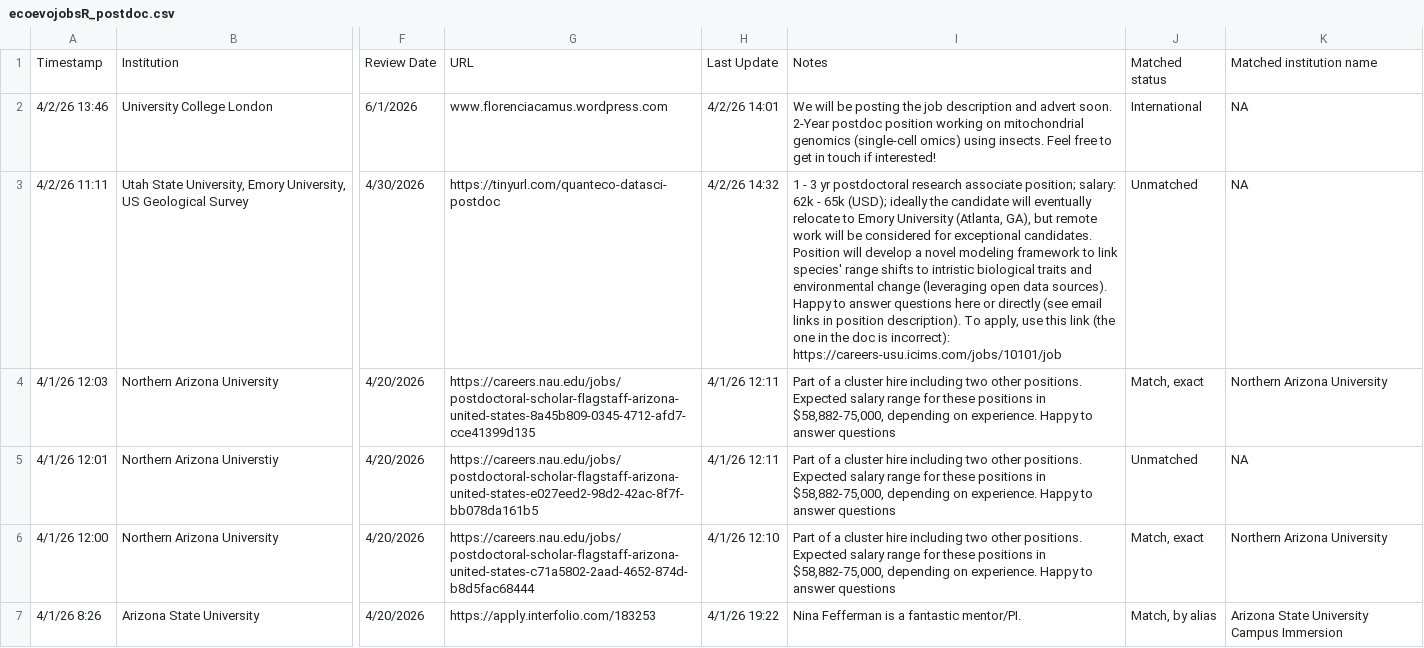
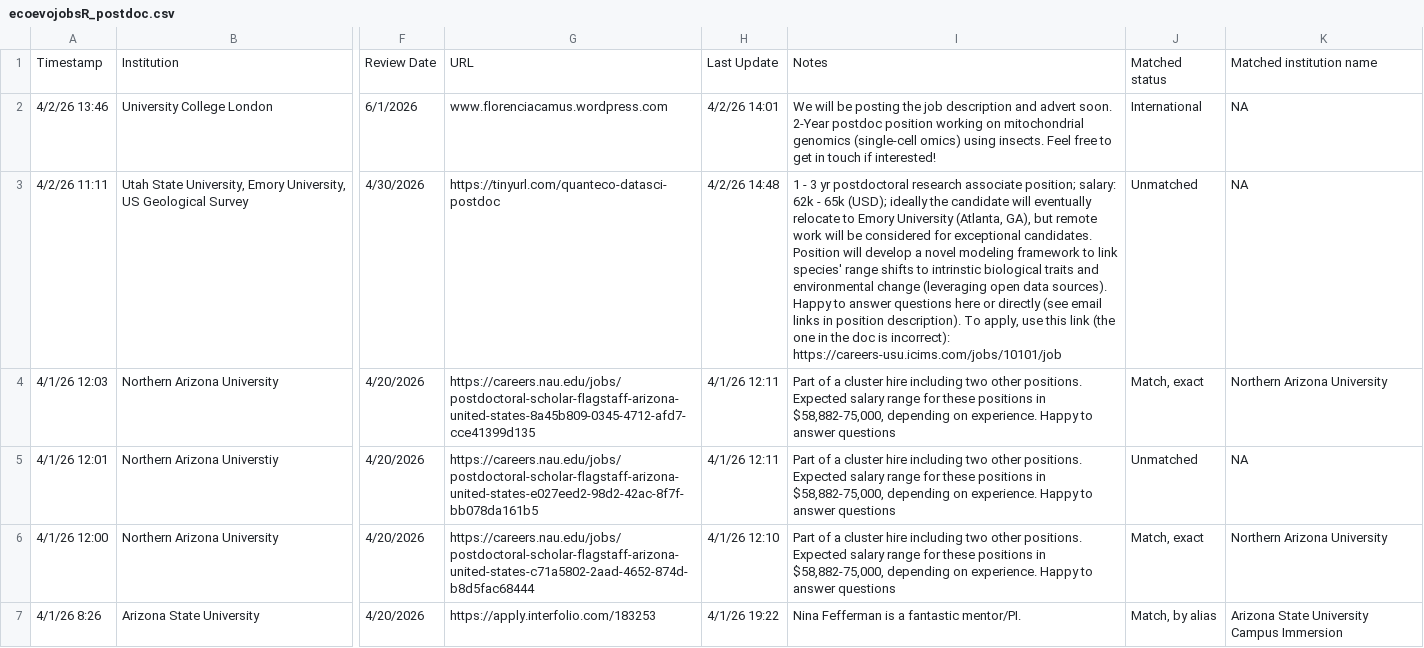
Before and after one commit to mikeblazanin/ecoevojobsR, a CSV file: data-raw/ecoevojobsR_postdoc.csv, drawn as a sheet; only a part is shown, gaps mark what is left out; the diff names each change by its address in the sheet, - before the commit and + after, or states it on an @@ line.

```diff
--- a/data-raw/ecoevojobsR_postdoc.csv
+++ b/data-raw/ecoevojobsR_postdoc.csv
-H3: 4/2/26 14:32
+H3: 4/2/26 14:48
-I3: …shifts to intristic biological traits…
+I3: …shifts to intrinstic biological traits…
```
Also changed, not shown: 2 other files.
